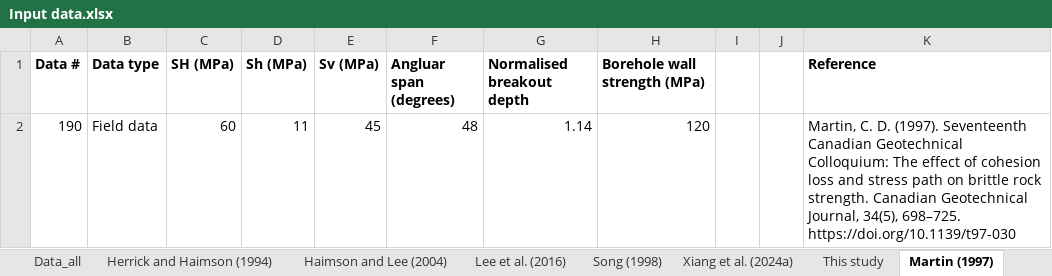
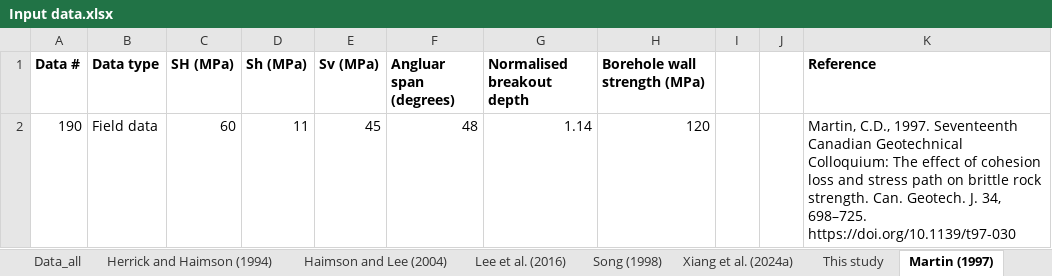
Before and after one commit to zizhuoxiang/Stress-estimation-using-borehole-breakout, an Excel workbook: Input data.xlsx, sheet Martin (1997), drawn as a sheet; values as stored, in another font and other column widths than the file's, no borders; the diff names each change by its address in the sheet, - before the commit and + after, or states it on an @@ line.

```diff
--- a/Input data.xlsx (sheet Martin (1997))
+++ b/Input data.xlsx (sheet Martin (1997))
-K2 (Reference): Martin, C. D. (1997). Seventeenth Canadian Geotechnical Colloquium: The effect of cohesion loss and stress path on brittle rock strength. Canadian Geotechnical Journal, 34(5), 698–725. https://doi.org/10.1139/t97-030
+K2 (Reference): Martin, C.D., 1997. Seventeenth Canadian Geotechnical Colloquium: The effect of cohesion loss and stress path on brittle rock strength. Can. Geotech. J. 34, 698–725. https://doi.org/10.1139/t97-030
```
Also changed, not shown: sheet Xiang et al. (2024a), sheet Lin et al. (2020a), sheet Xiang et al. (2023b), sheet Leriche (2017), sheet Haimson and Lee (2004), sheet Lee et al. (2016), 3 more sheets, Resultant predictions and comparisons with Lin model.xlsx.
